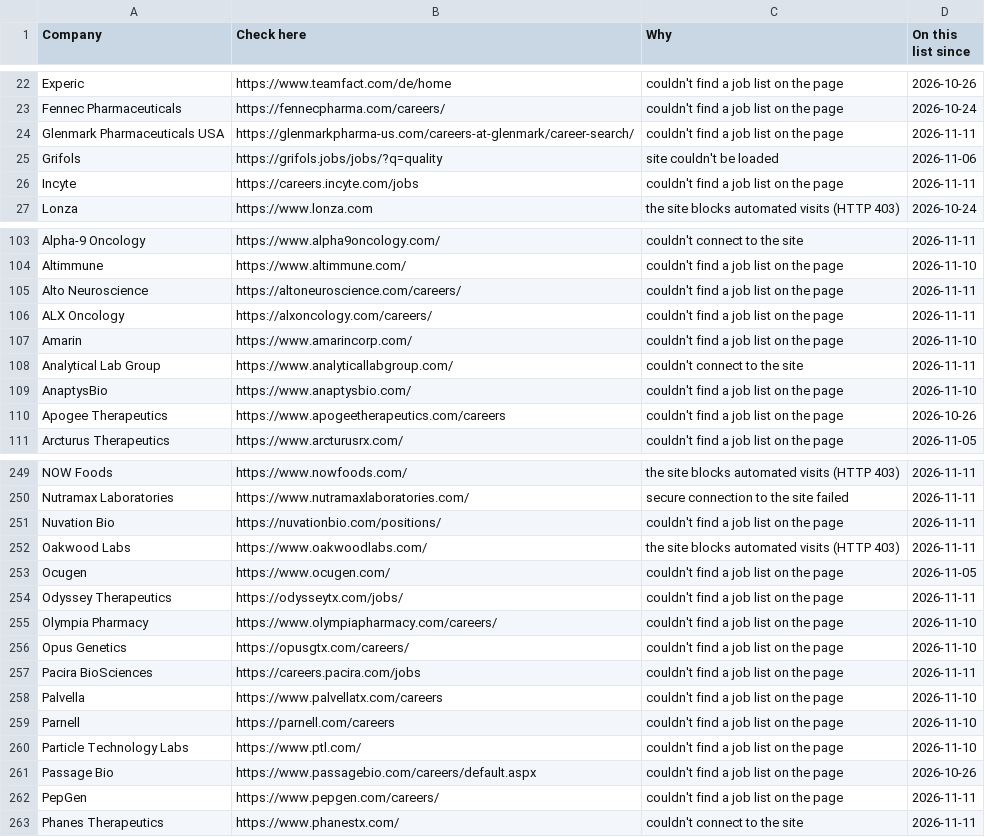
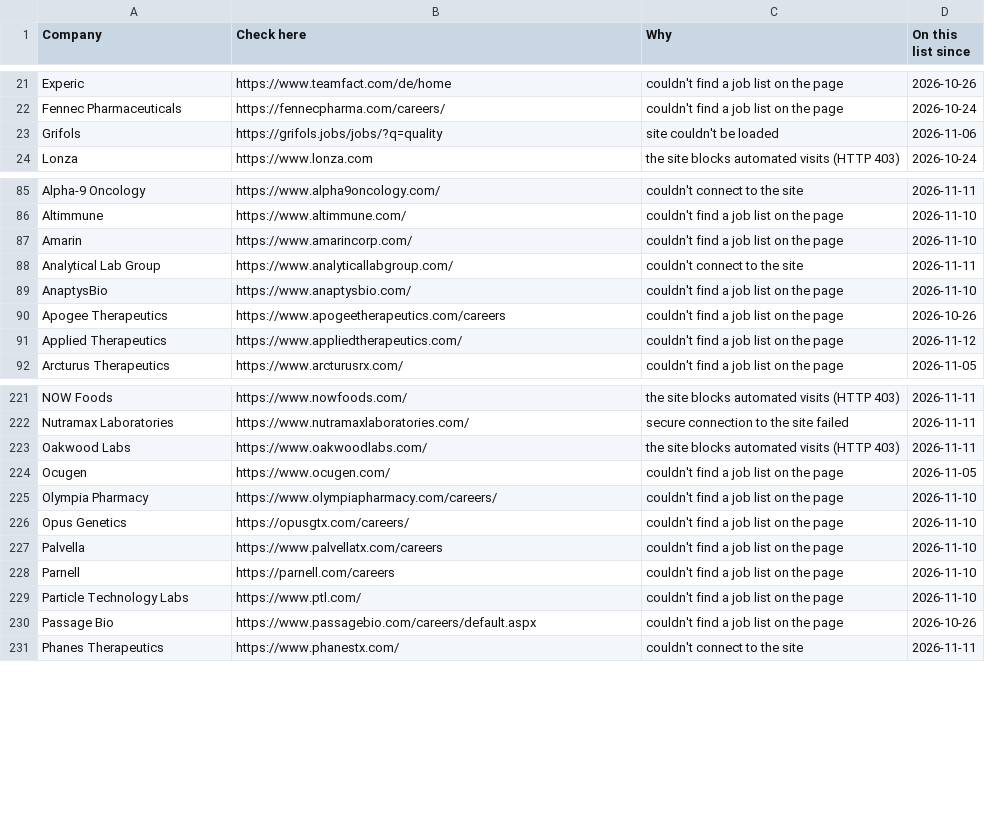
Before and after one commit to arkit-reg/Job_Watch_21, a CSV file: manual_check.csv, drawn as a sheet; only a part is shown, gaps mark what is left out; removed rows and columns are numbered as before the commit, all else as after; the diff covers the shown part only; the diff names each change by its address in the sheet, - before the commit and + after, or states it on an @@ line.

```diff
--- a/manual_check.csv
+++ b/manual_check.csv
-row 24: Glenmark Pharmaceuticals USA | https://glenmarkpharma-us.com/careers-at-glenmark/career-search/ | couldn't find a job list on the page | 2026-11-11
-row 26: Incyte | https://careers.incyte.com/jobs | couldn't find a job list on the page | 2026-11-11
-row 105: Alto Neuroscience | https://altoneuroscience.com/careers/ | couldn't find a job list on the page | 2026-11-11
-row 106: ALX Oncology | https://alxoncology.com/careers/ | couldn't find a job list on the page | 2026-11-11
+row 91: Applied Therapeutics | https://www.appliedtherapeutics.com/ | couldn't find a job list on the page | 2026-11-12
-row 251: Nuvation Bio | https://nuvationbio.com/positions/ | couldn't find a job list on the page | 2026-11-11
-row 254: Odyssey Therapeutics | https://odysseytx.com/jobs/ | couldn't find a job list on the page | 2026-11-11
-row 257: Pacira BioSciences | https://careers.pacira.com/jobs | couldn't find a job list on the page | 2026-11-11
-row 262: PepGen | https://www.pepgen.com/careers/ | couldn't find a job list on the page | 2026-11-11
```
Also changed, not shown: 2 added rows and 32 removed rows elsewhere in this file, jobs_log.csv, 1 other file.
